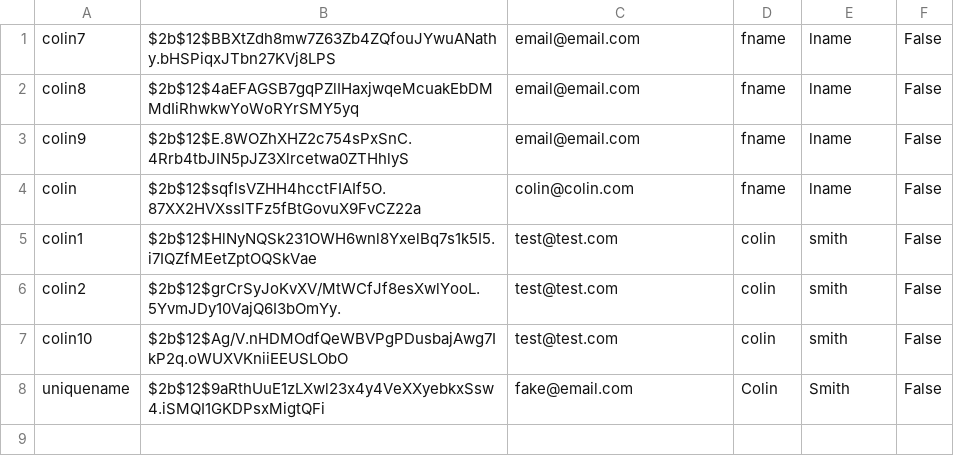
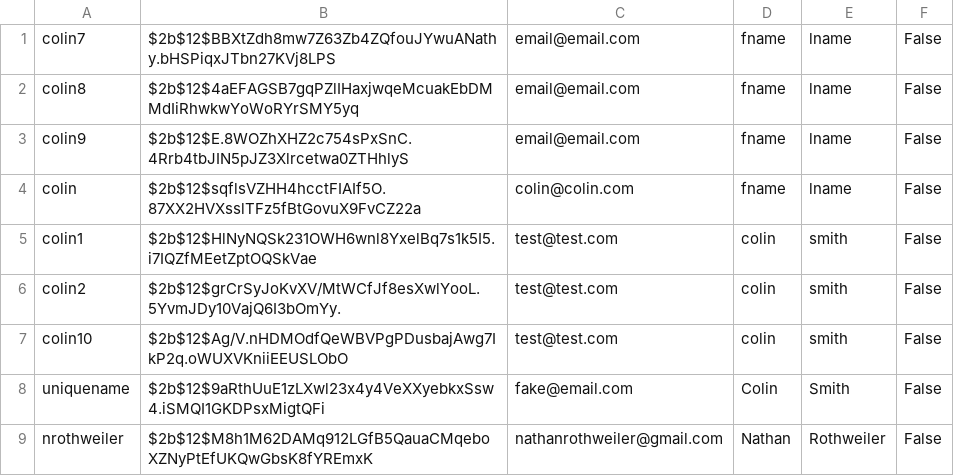
Before and after one commit to Colin115/Hackathon, a CSV file: data.csv, drawn as a sheet.

```diff
--- a/data.csv
+++ b/data.csv
@@ -8 +8,2 @@ colin10,$2b$12$Ag/V.nHDMOdfQeWBVPgPDusbajAwg7IkP2q.oWUXVKniiEEUSLObO,test@test.c
 uniquename,$2b$12$9aRthUuE1zLXwl23x4y4VeXXyebkxSsw4.iSMQI1GKDPsxMigtQFi,fake@email.com,Colin,Smith,False
+nrothweiler,$2b$12$M8h1M62DAMq912LGfB5QauaCMqeboXZNyPtEfUKQwGbsK8fYREmxK,nathanrothweiler@gmail.com,Nathan,Rothweiler,False
```
Also changed, not shown: 7 other files.
